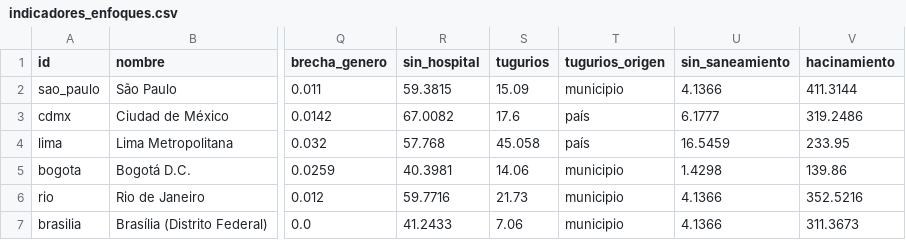
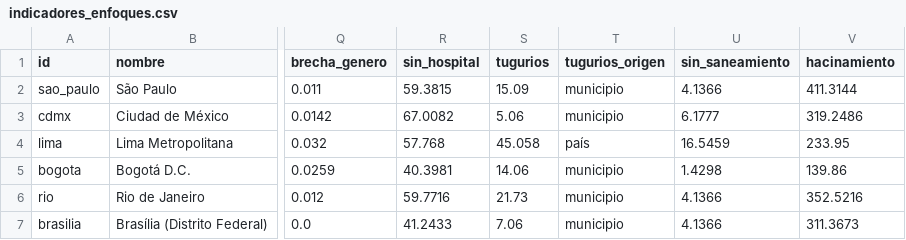
Before and after one commit to MarcosSantiago1/Word-Data, a CSV file: etl/enfoques_urbanos/datos/indicadores_enfoques.csv, drawn as a sheet; only a part is shown, gaps mark what is left out; the diff names each change by its address in the sheet, - before the commit and + after, or states it on an @@ line.

```diff
--- a/etl/enfoques_urbanos/datos/indicadores_enfoques.csv
+++ b/etl/enfoques_urbanos/datos/indicadores_enfoques.csv
-S3 (tugurios): 17.6
+S3 (tugurios): 5.06
-T3 (tugurios_origen): país
+T3 (tugurios_origen): municipio
```
Also changed, not shown: etl/enfoques_urbanos/datos/consistencia_indices.csv, etl/enfoques_urbanos/datos/correlaciones.csv, 11 other files.
